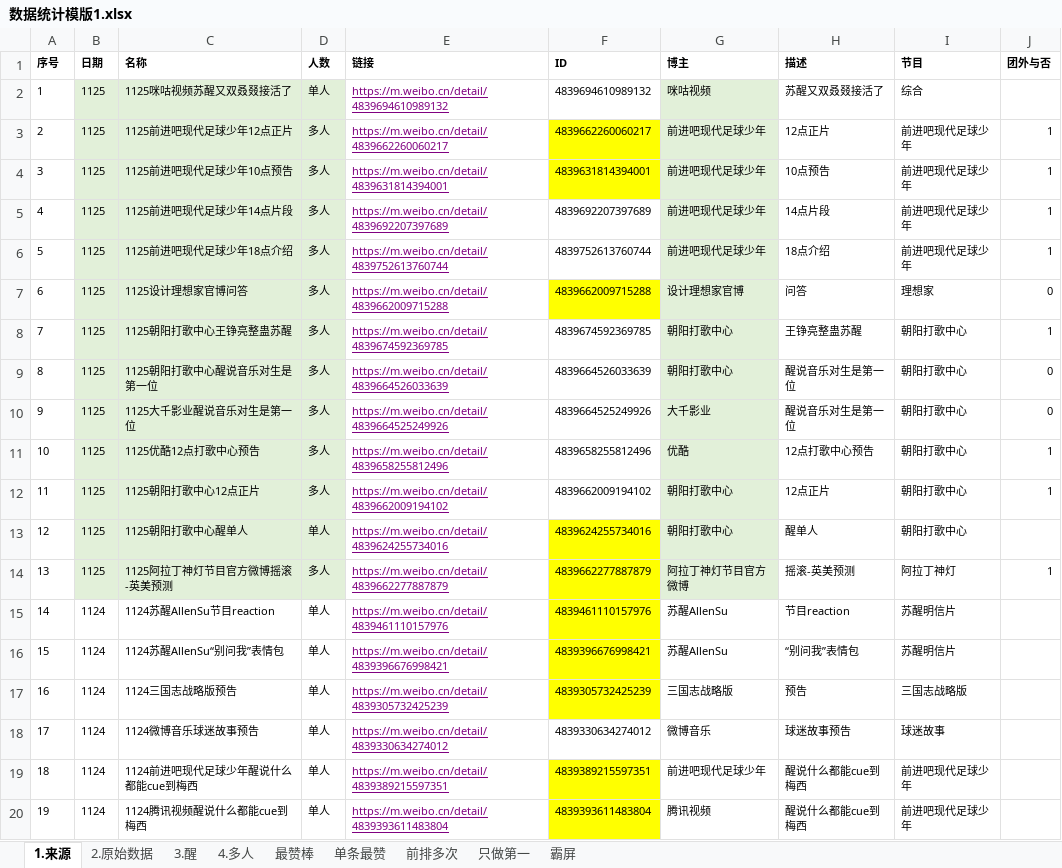
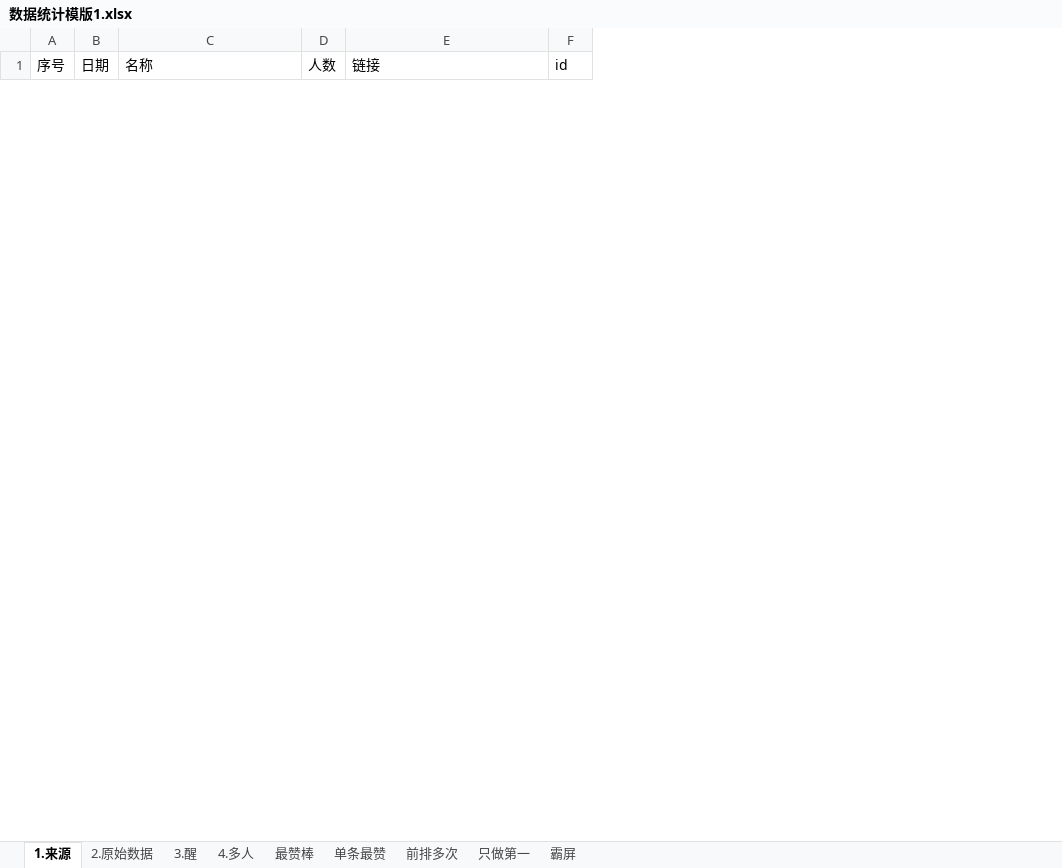
Before and after one commit to YeahYuan/shujutongji, an Excel workbook: src/main/resources/数据统计模版1.xlsx, sheet 1.来源, drawn as a sheet; only a part is shown; values as stored, in another font and other column widths than the file's, no borders; conditional formats not drawn; removed rows and columns are numbered as before the commit, all else as after; the diff covers the shown part only; the diff names each change by its address in the sheet, - before the commit and + after, or states it on an @@ line.

```diff
--- a/src/main/resources/数据统计模版1.xlsx (sheet 1.来源)
+++ b/src/main/resources/数据统计模版1.xlsx (sheet 1.来源)
-column F (ID), empty
-column G (博主), empty
-column H (描述), empty
-column I (节目), empty
-column J (团外与否), empty
+column F (id), empty
-A1:E1 bold: on
+A1:E1 bold: off, text size: larger
-row 2: 1 | 1125 | 1125咪咕视频苏醒又双叒叕接活了 | 单人 | https://m.weibo.cn/detail/4839694610989132 | 4839694610989132 | 咪咕视频 | 苏醒又双叒叕接活了 | 综合
-row 3: 2 | 1125 | 1125前进吧现代足球少年12点正片 | 多人 | https://m.weibo.cn/detail/4839662260060217 | 4839662260060217 | 前进吧现代足球少年 | 12点正片 | 前进吧现代足球少年 | 1
-row 4: 3 | 1125 | 1125前进吧现代足球少年10点预告 | 多人 | https://m.weibo.cn/detail/4839631814394001 | 4839631814394001 | 前进吧现代足球少年 | 10点预告 | 前进吧现代足球少年 | 1
-row 5: 4 | 1125 | 1125前进吧现代足球少年14点片段 | 多人 | https://m.weibo.cn/detail/4839692207397689 | 4839692207397689 | 前进吧现代足球少年 | 14点片段 | 前进吧现代足球少年 | 1
-row 6: 5 | 1125 | 1125前进吧现代足球少年18点介绍 | 多人 | https://m.weibo.cn/detail/4839752613760744 | 4839752613760744 | 前进吧现代足球少年 | 18点介绍 | 前进吧现代足球少年 | 1
-row 7: 6 | 1125 | 1125设计理想家官博问答 | 多人 | https://m.weibo.cn/detail/4839662009715288 | 4839662009715288 | 设计理想家官博 | 问答 | 理想家 | 0
-row 8: 7 | 1125 | 1125朝阳打歌中心王铮亮整蛊苏醒 | 多人 | https://m.weibo.cn/detail/4839674592369785 | 4839674592369785 | 朝阳打歌中心 | 王铮亮整蛊苏醒 | 朝阳打歌中心 | 1
-row 9: 8 | 1125 | 1125朝阳打歌中心醒说音乐对生是第一位 | 多人 | https://m.weibo.cn/detail/4839664526033639 | 4839664526033639 | 朝阳打歌中心 | 醒说音乐对生是第一位 | 朝阳打歌中心 | 0
-row 10: 9 | 1125 | 1125大千影业醒说音乐对生是第一位 | 多人 | https://m.weibo.cn/detail/4839664525249926 | 4839664525249926 | 大千影业 | 醒说音乐对生是第一位 | 朝阳打歌中心 | 0
-row 11: 10 | 1125 | 1125优酷12点打歌中心预告 | 多人 | https://m.weibo.cn/detail/4839658255812496 | 4839658255812496 | 优酷 | 12点打歌中心预告 | 朝阳打歌中心 | 1
-row 12: 11 | 1125 | 1125朝阳打歌中心12点正片 | 多人 | https://m.weibo.cn/detail/4839662009194102 | 4839662009194102 | 朝阳打歌中心 | 12点正片 | 朝阳打歌中心 | 1
-row 13: 12 | 1125 | 1125朝阳打歌中心醒单人 | 单人 | https://m.weibo.cn/detail/4839624255734016 | 4839624255734016 | 朝阳打歌中心 | 醒单人 | 朝阳打歌中心
-row 14: 13 | 1125 | 1125阿拉丁神灯节目官方微博摇滚-英美预测 | 多人 | https://m.weibo.cn/detail/4839662277887879 | 4839662277887879 | 阿拉丁神灯节目官方微博 | 摇滚-英美预测 | 阿拉丁神灯 | 1
-row 15: 14 | 1124 | 1124苏醒AllenSu节目reaction | 单人 | https://m.weibo.cn/detail/4839461110157976 | 4839461110157976 | 苏醒AllenSu | 节目reaction | 苏醒明信片
-row 16: 15 | 1124 | 1124苏醒AllenSu“别问我”表情包 | 单人 | https://m.weibo.cn/detail/4839396676998421 | 4839396676998421 | 苏醒AllenSu | “别问我”表情包 | 苏醒明信片
-row 17: 16 | 1124 | 1124三国志战略版预告 | 单人 | https://m.weibo.cn/detail/4839305732425239 | 4839305732425239 | 三国志战略版 | 预告 | 三国志战略版
-row 18: 17 | 1124 | 1124微博音乐球迷故事预告 | 单人 | https://m.weibo.cn/detail/4839330634274012 | 4839330634274012 | 微博音乐 | 球迷故事预告 | 球迷故事
-row 19: 18 | 1124 | 1124前进吧现代足球少年醒说什么都能cue到梅西 | 单人 | https://m.weibo.cn/detail/4839389215597351 | 4839389215597351 | 前进吧现代足球少年 | 醒说什么都能cue到梅西 | 前进吧现代足球少年
-row 20: 19 | 1124 | 1124腾讯视频醒说什么都能cue到梅西 | 单人 | https://m.weibo.cn/detail/4839393611483804 | 4839393611483804 | 腾讯视频 | 醒说什么都能cue到梅西 | 前进吧现代足球少年
```
Also changed, not shown: 10 added rows and 48 removed rows elsewhere in this sheet, 6 other files.
